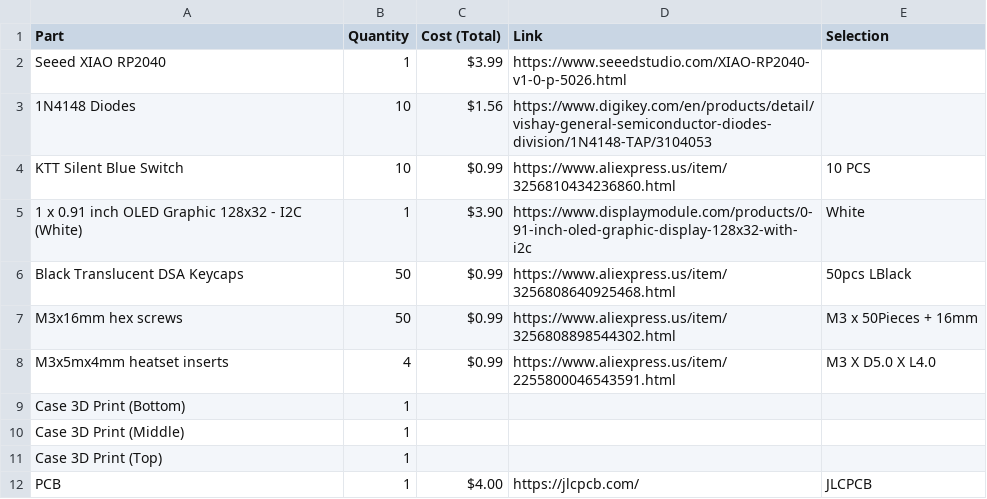
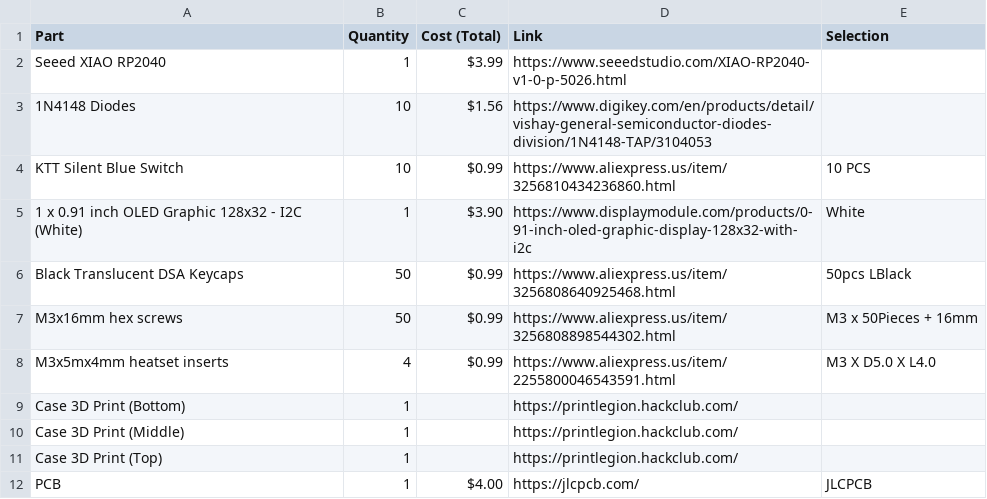
Before and after one commit to koya-san/MediaPad, a CSV file: BOM.csv, drawn as a sheet.

Commit message:
Update BOM.csv

```diff
--- a/BOM.csv
+++ b/BOM.csv
@@ -8,5 +8,5 @@ M3x16mm hex screws, 50, $0.99, https://www.aliexpress.us/item/3256808898544302.h
 M3x5mx4mm heatset inserts, 4, $0.99, https://www.aliexpress.us/item/2255800046543591.html, M3 X D5.0 X L4.0
-Case 3D Print (Bottom), 1, , ,
-Case 3D Print (Middle), 1, , ,
-Case 3D Print (Top), 1, , ,
+Case 3D Print (Bottom), 1, , https://printlegion.hackclub.com/ ,
+Case 3D Print (Middle), 1, , https://printlegion.hackclub.com/ ,
+Case 3D Print (Top), 1, , https://printlegion.hackclub.com/ ,
 PCB, 1, $4.00, https://jlcpcb.com/, JLCPCB
```
